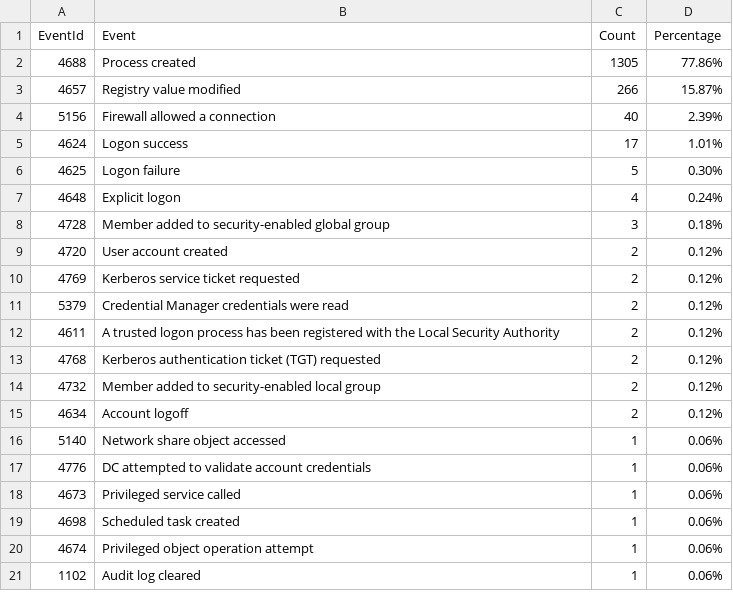
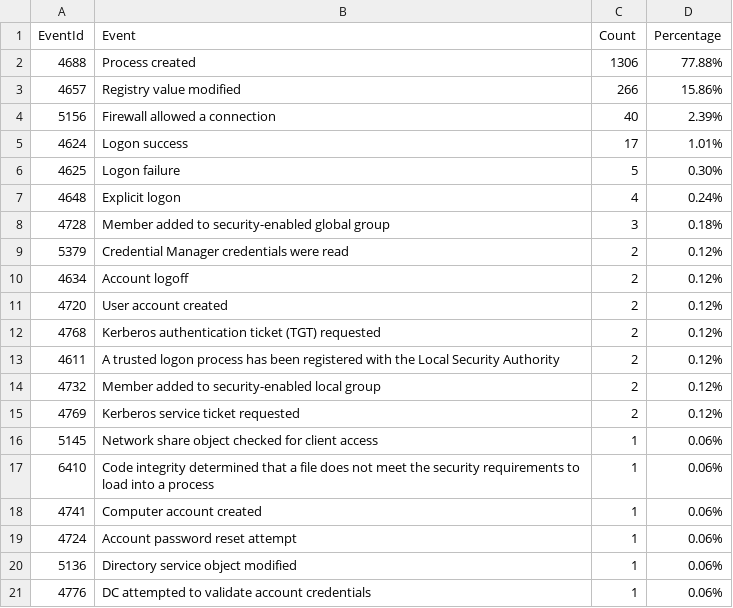
Before and after one commit to fukusuket/InvestigateWindowsLogSetting, a CSV file: security_eid.csv, drawn as a sheet.

```diff
--- a/security_eid.csv
+++ b/security_eid.csv
@@ -1,4 +1,4 @@
 EventId,Event,Count,Percentage
-4688,Process created,1305,77.86%
-4657,Registry value modified,266,15.87%
+4688,Process created,1306,77.88%
+4657,Registry value modified,266,15.86%
 5156,Firewall allowed a connection,40,2.39%
@@ -8,14 +8,14 @@ EventId,Event,Count,Percentage
 4728,Member added to security-enabled global group,3,0.18%
+5379,Credential Manager credentials were read,2,0.12%
+4634,Account logoff,2,0.12%
 4720,User account created,2,0.12%
+4768,Kerberos authentication ticket (TGT) requested,2,0.12%
+4611,A trusted logon process has been registered with the Local Security Authority,2,0.12%
+4732,Member added to security-enabled local group,2,0.12%
 4769,Kerberos service ticket requested,2,0.12%
-5379,Credential Manager credentials were read,2,0.12%
-4611,A trusted logon process has been registered with the Local Security Authority,2,0.12%
-4768,Kerberos authentication ticket (TGT) requested,2,0.12%
-4732,Member added to security-enabled local group,2,0.12%
-4634,Account logoff,2,0.12%
-5140,Network share object accessed,1,0.06%
+5145,Network share object checked for client access,1,0.06%
+6410,Code integrity determined that a file does not meet the security requirements to load into a process,1,0.06%
+4741,Computer account created,1,0.06%
+4724,Account password reset attempt,1,0.06%
+5136,Directory service object modified,1,0.06%
 4776,DC attempted to validate account credentials,1,0.06%
-4673,Privileged service called,1,0.06%
-4698,Scheduled task created,1,0.06%
-4674,Privileged object operation attempt,1,0.06%
-1102,Audit log cleared,1,0.06%
```
Also changed, not shown: sigma_eid.csv, 3 other files.
